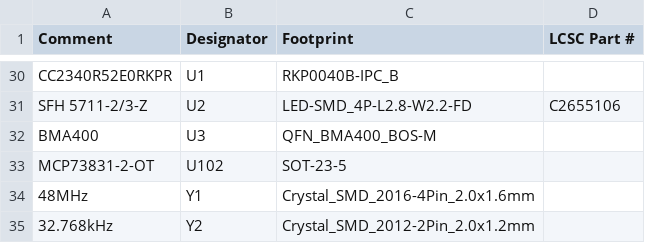
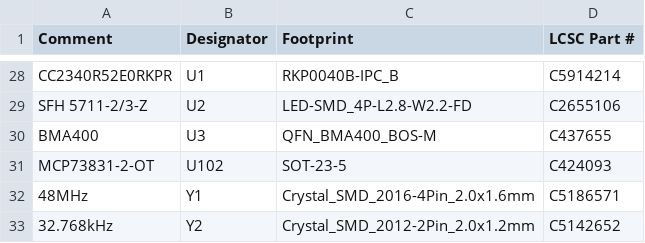
Before and after one commit to waltoncade/Watch, a CSV file: Hardware/KiCAD/fab/Watch_BOM_JLC.csv, drawn as a sheet; only a part is shown, gaps mark what is left out; addresses are those after the commit; the diff covers the shown part only; the diff names each change by its address in the sheet, - before the commit and + after, or states it on an @@ line.

```diff
--- a/Hardware/KiCAD/fab/Watch_BOM_JLC.csv
+++ b/Hardware/KiCAD/fab/Watch_BOM_JLC.csv
-D28 (LCSC Part #): (empty)
+D28 (LCSC Part #): C5914214
-D30 (LCSC Part #): (empty)
+D30 (LCSC Part #): C437655
-D31 (LCSC Part #): (empty)
+D31 (LCSC Part #): C424093
-D32 (LCSC Part #): (empty)
+D32 (LCSC Part #): C5186571
-D33 (LCSC Part #): (empty)
+D33 (LCSC Part #): C5142652
```
Also changed, not shown: 2 removed rows and 25 edited cells elsewhere in this file, Hardware/KiCAD/fab/Watch_CPL_JLC.csv, Hardware/KiCAD/fab/raw/bom_flat.csv, 56 other files.
